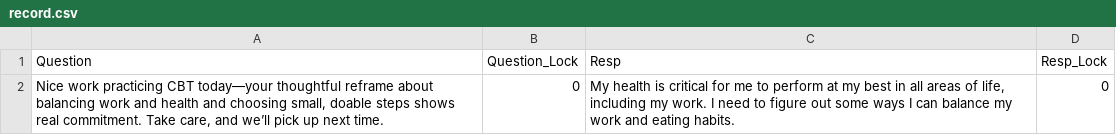
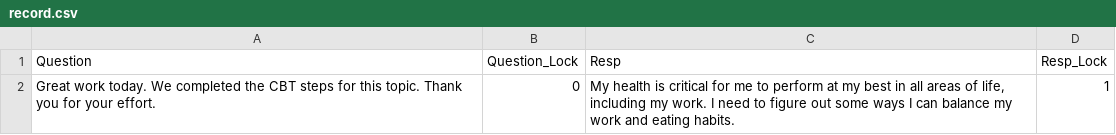
Before and after one commit to VictorWuyueXia/LLM_therapist, a CSV file: data/record.csv, drawn as a sheet.

Commit message:
added question_lib_v4.json

```diff
--- a/data/record.csv
+++ b/data/record.csv
@@ -1,2 +1,2 @@
 Question,Question_Lock,Resp,Resp_Lock
-"Nice work practicing CBT today—your thoughtful reframe about balancing work and health and choosing small, doable steps shows real commitment. Take care, and we’ll pick up next time.",0,"My health is critical for me to perform at my best in all areas of life, including my work. I need to figure out some ways I can balance my work and eating habits.",0
+Great work today. We completed the CBT steps for this topic. Thank you for your effort.,0,"My health is critical for me to perform at my best in all areas of life, including my work. I need to figure out some ways I can balance my work and eating habits.",1
```
Also changed, not shown: 27 other files.
